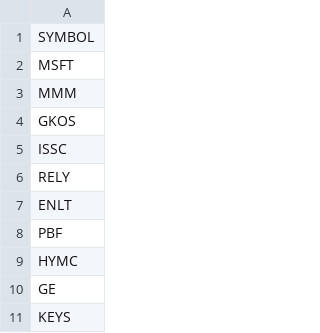
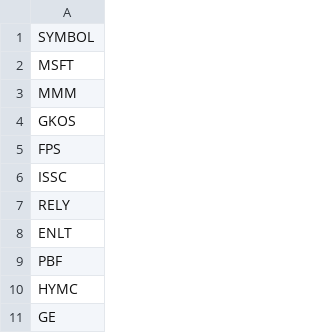
Before and after one commit to githhhh/Yfinance_data, a CSV file: us/stock_list.csv, drawn as a sheet; only a part is shown; the shorter side is filled out with more unchanged rows; the diff names each change by its address in the sheet, - before the commit and + after, or states it on an @@ line.

Commit message:
Update stock list

```diff
--- a/us/stock_list.csv
+++ b/us/stock_list.csv
+row 5: FPS
```
